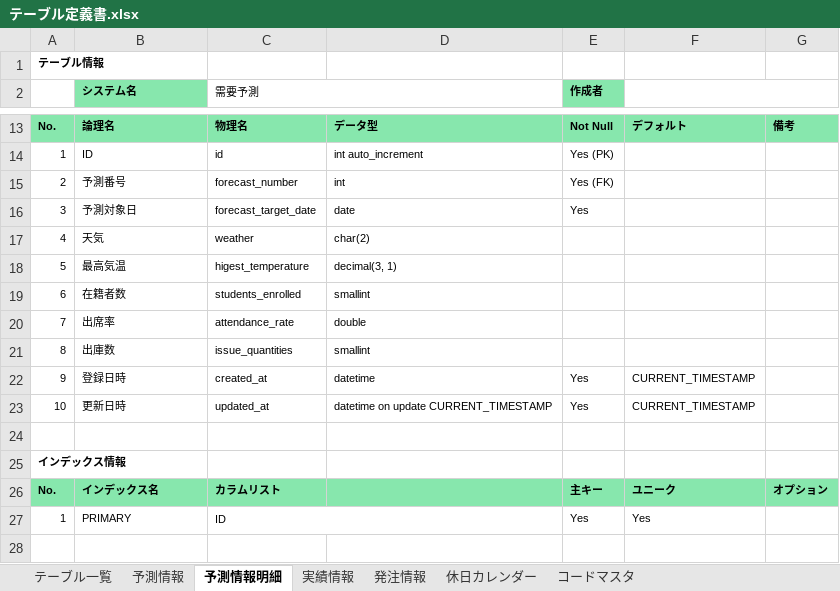
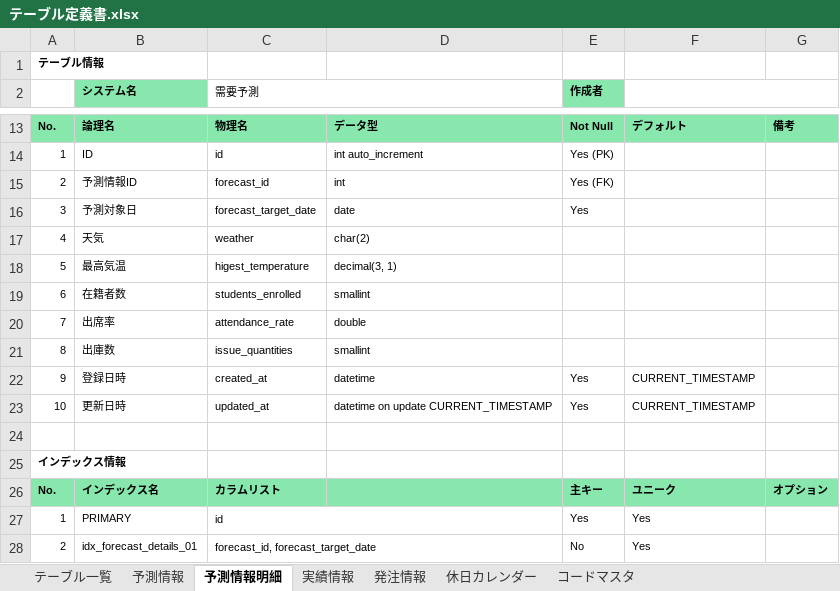
Before and after one commit to onigiri02/forecast-demand, an Excel workbook: doc/詳細設計/テーブル定義書.xlsx, sheet 予測情報明細, drawn as a sheet; only a part is shown, gaps mark what is left out; values as stored, in another font and other column widths than the file's, no borders; the diff names each change by its address in the sheet, - before the commit and + after, or states it on an @@ line.

```diff
--- a/doc/詳細設計/テーブル定義書.xlsx (sheet 予測情報明細)
+++ b/doc/詳細設計/テーブル定義書.xlsx (sheet 予測情報明細)
-B15 (システム名): 予測番号
+B15 (システム名): 予測情報ID
-C15 (需要予測): forecast_number
+C15 (需要予測): forecast_id
-C27 (需要予測): ID
+C27 (需要予測): id
+row 28: 2 | idx_forecast_details_01 | forecast_id, forecast_target_date |  | No | Yes
```
Also changed, not shown: sheet 休日カレンダー, sheet 実績情報, sheet 発注情報, sheet コードマスタ, sheet 予測情報.
